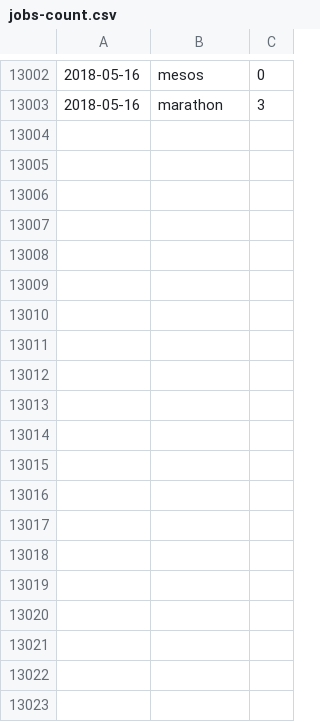
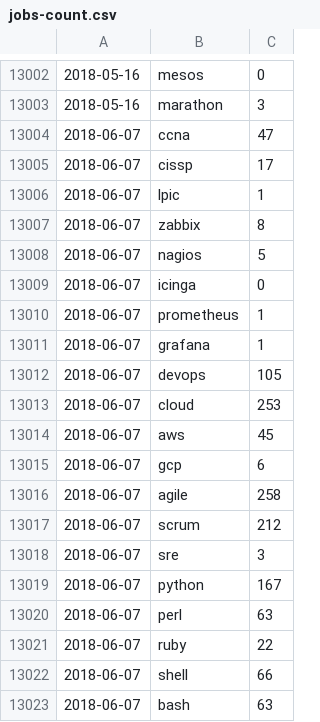
Before and after one commit to jreisinger/profesia-jobs, a CSV file: jobs-count.csv, drawn as a sheet; only a part is shown, gaps mark what is left out; the diff covers the shown part only.

Commit message:
updated data

```diff
--- a/jobs-count.csv
+++ b/jobs-count.csv
@@ -13003 +13003,21 @@
 2018-05-16;marathon;3
+2018-06-07;ccna;47
+2018-06-07;cissp;17
+2018-06-07;lpic;1
+2018-06-07;zabbix;8
+2018-06-07;nagios;5
+2018-06-07;icinga;0
+2018-06-07;prometheus;1
+2018-06-07;grafana;1
+2018-06-07;devops;105
+2018-06-07;cloud;253
+2018-06-07;aws;45
+2018-06-07;gcp;6
+2018-06-07;agile;258
+2018-06-07;scrum;212
+2018-06-07;sre;3
+2018-06-07;python;167
+2018-06-07;perl;63
+2018-06-07;ruby;22
+2018-06-07;shell;66
+2018-06-07;bash;63
```
Also changed, not shown: 46 added rows elsewhere in this file, jobs-count_for-github.csv, 13 other files.
